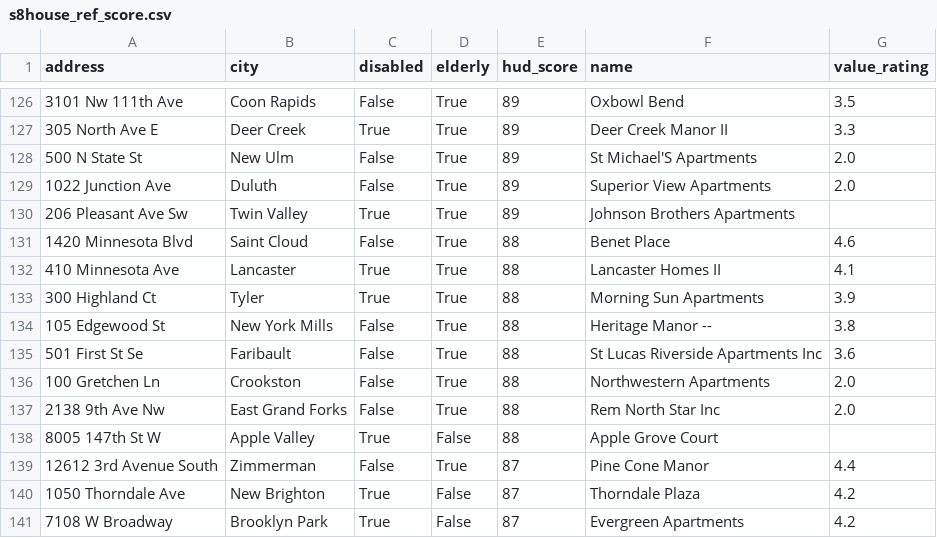
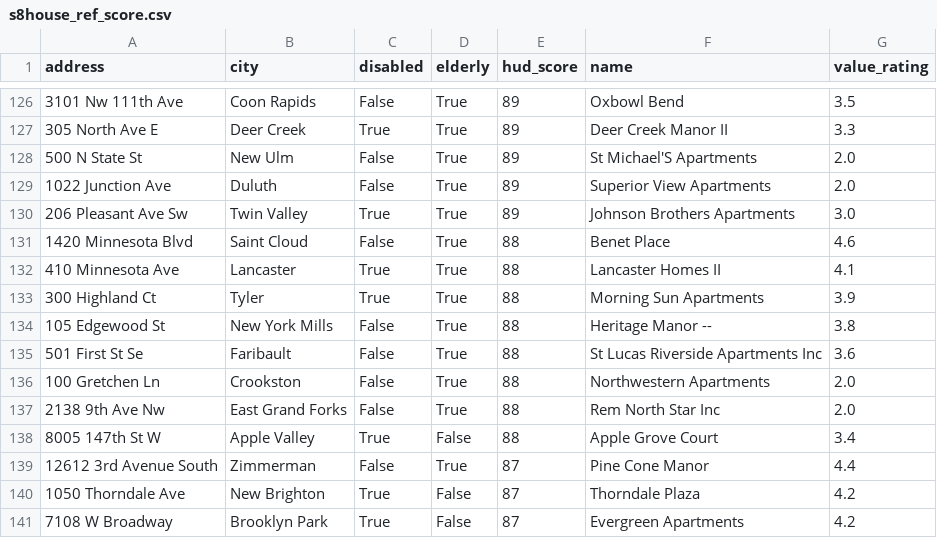
Before and after one commit to Sai83/accessibilityscore, a CSV file: House/s8house_ref_score.csv, drawn as a sheet; only a part is shown, gaps mark what is left out; the diff covers the shown part only.

Commit message:
fill missing house value

```diff
--- a/House/s8house_ref_score.csv
+++ b/House/s8house_ref_score.csv
@@ -129,3 +129,3 @@ address	city	disabled	elderly	hud_score	name	value_rating
 1022 Junction Ave	Duluth	False	True	89	Superior View Apartments	2.0
-206 Pleasant Ave Sw	Twin Valley	True	True	89	Johnson Brothers Apartments	
+206 Pleasant Ave Sw	Twin Valley	True	True	89	Johnson Brothers Apartments	3.0
 1420 Minnesota Blvd	Saint Cloud	False	True	88	Benet Place	4.6
@@ -137,3 +137,3 @@ address	city	disabled	elderly	hud_score	name	value_rating
 2138 9th Ave Nw	East Grand Forks	False	True	88	Rem North Star Inc	2.0
-8005 147th St W	Apple Valley	True	False	88	Apple Grove Court	
+8005 147th St W	Apple Valley	True	False	88	Apple Grove Court	3.4
 12612 3rd Avenue South	Zimmerman	False	True	87	Pine Cone Manor	4.4
```
Also changed, not shown: 35 edited cells elsewhere in this file, 1 other file.
